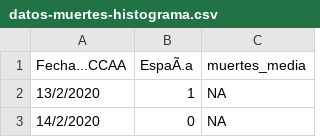
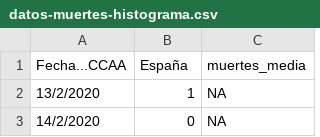
Before and after one commit to ECLaboratorio/unidad-de-datos, a CSV file: proyectos/covid-19/widget-portada-bloque-covid/datos-muertes-histograma.csv, drawn as a sheet; only a part is shown.

Commit message:
Update datos-muertes-histograma.csv

```diff
--- a/proyectos/covid-19/widget-portada-bloque-covid/datos-muertes-histograma.csv
+++ b/proyectos/covid-19/widget-portada-bloque-covid/datos-muertes-histograma.csv
@@ -1,2 +1,2 @@
-Fecha...CCAA,EspaÃ.a,muertes_media
+Fecha...CCAA,España,muertes_media
 13/2/2020,1,NA
```
